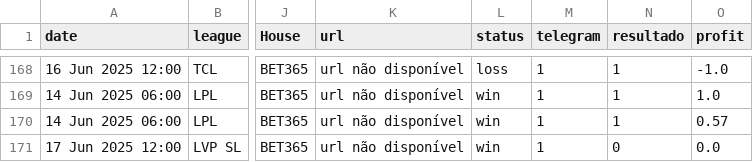
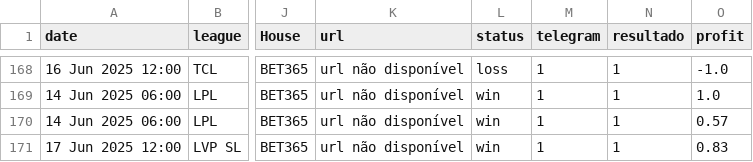
Before and after one commit to evaristomat/betting-dashboard, a CSV file: bets/bets_atualizadas.csv, drawn as a sheet; only a part is shown, gaps mark what is left out; the diff names each change by its address in the sheet, - before the commit and + after, or states it on an @@ line.

Commit message:
Auto-update: Pipeline executado em 2025-06-23 20:18:11

```diff
--- a/bets/bets_atualizadas.csv
+++ b/bets/bets_atualizadas.csv
-N171 (resultado): 0
+N171 (resultado): 1
-O171 (profit): 0.0
+O171 (profit): 0.83
```
